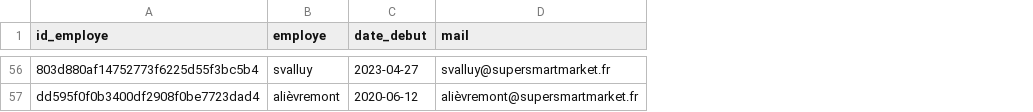
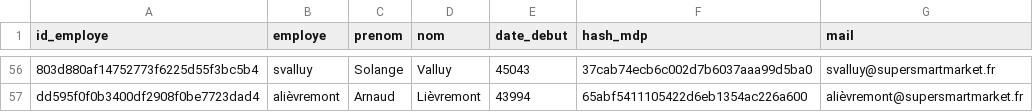
Before and after one commit to Sebules/Project_4_OpenClassrooms_Data_Engineer, a CSV file: Donnees/employe.csv, drawn as a sheet; only a part is shown, gaps mark what is left out; addresses are those after the commit; the diff covers the shown part only; the diff names each change by its address in the sheet, - before the commit and + after, or states it on an @@ line.

```diff
--- a/Donnees/employe.csv
+++ b/Donnees/employe.csv
+column C (prenom), rows 56-57: Solange | Arnaud
+column D (nom), rows 56-57: Valluy | Lièvremont
+column F (hash_mdp), rows 56-57: 37cab74ecb6c002d7b6037aaa99d5ba0 | 65abf5411105422d6eb1354ac226a600
-E56 (date_debut): 2023-04-27
+E56 (date_debut): 45043
-E57 (date_debut): 2020-06-12
+E57 (date_debut): 43994
```
Also changed, not shown: 54 edited cells elsewhere in this file, 2 other files.
